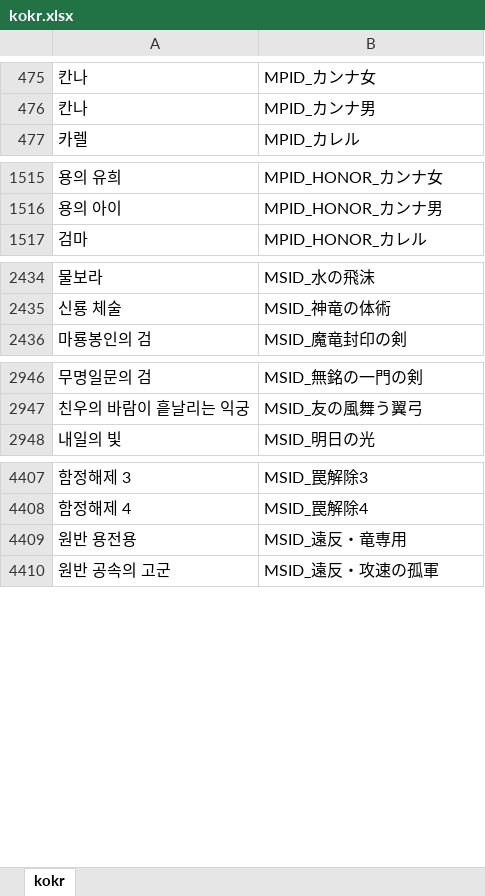
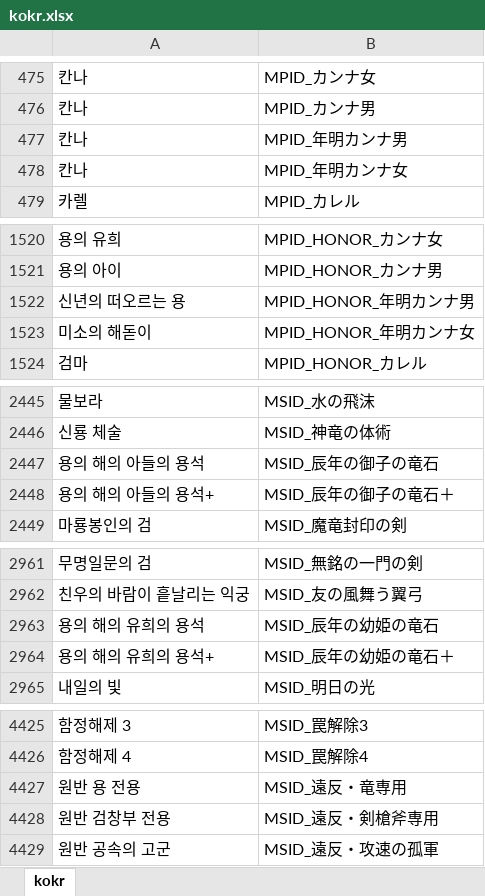
Before and after one commit to Cass07/fehbuilder_kokr, an Excel workbook: kokr.xlsx, sheet kokr, drawn as a sheet; only a part is shown, gaps mark what is left out; values as stored, in another font and other column widths than the file's, no borders; addresses are those after the commit; the diff covers the shown part only; the diff names each change by its address in the sheet, - before the commit and + after, or states it on an @@ line.

```diff
--- a/kokr.xlsx (sheet kokr)
+++ b/kokr.xlsx (sheet kokr)
+row 477: 칸나 | MPID_年明カンナ男
+row 478: 칸나 | MPID_年明カンナ女
+row 1522: 신년의 떠오르는 용 | MPID_HONOR_年明カンナ男
+row 1523: 미소의 해돋이 | MPID_HONOR_年明カンナ女
+row 2447: 용의 해의 아들의 용석 | MSID_辰年の御子の竜石
+row 2448: 용의 해의 아들의 용석+ | MSID_辰年の御子の竜石＋
+row 2963: 용의 해의 유희의 용석 | MSID_辰年の幼姫の竜石
+row 2964: 용의 해의 유희의 용석+ | MSID_辰年の幼姫の竜石＋
-A4427: 원반 용전용
+A4427: 원반 용 전용
+row 4428: 원반 검창부 전용 | MSID_遠反・剣槍斧専用
```
Also changed, not shown: 13 added rows elsewhere in this sheet, 1 other file.
